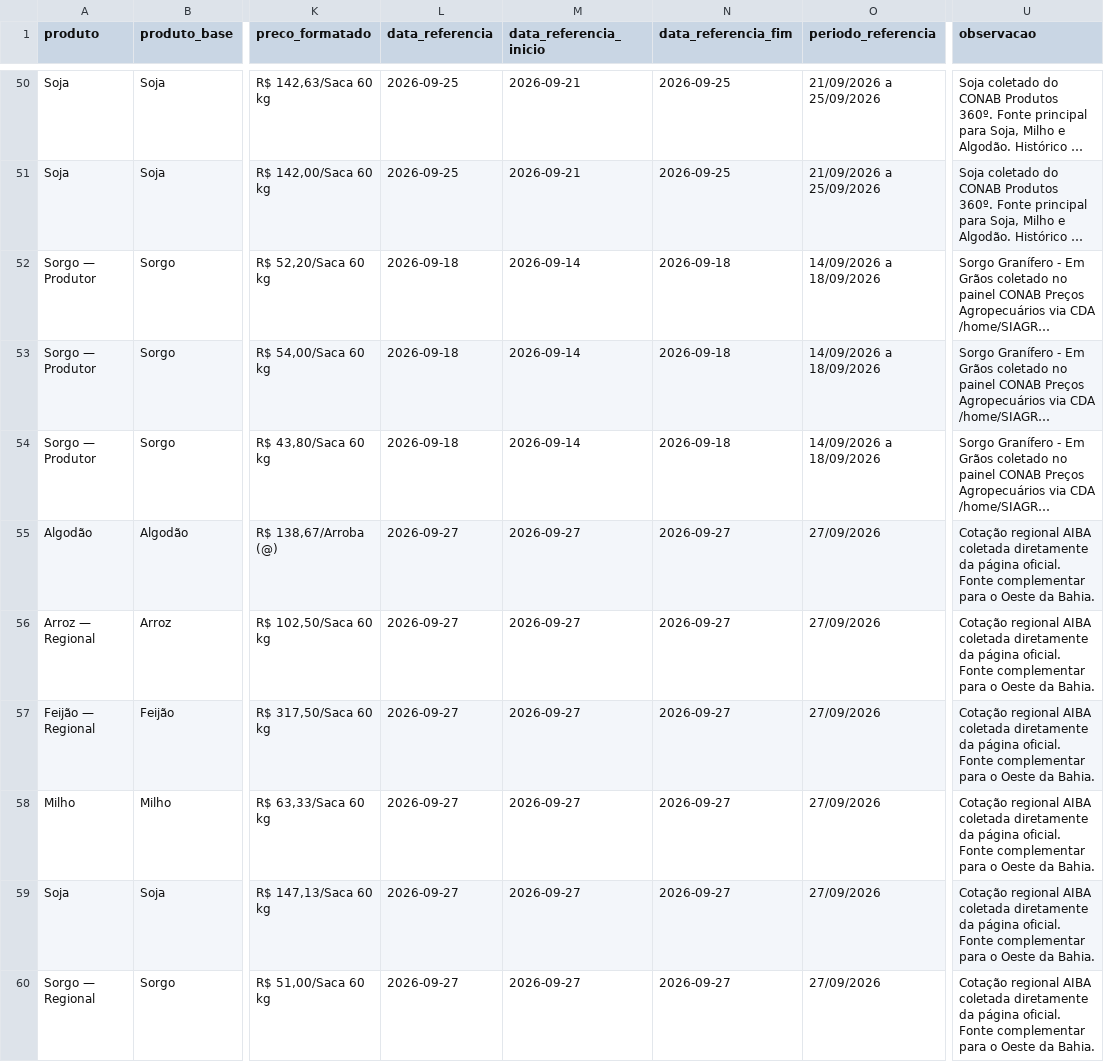
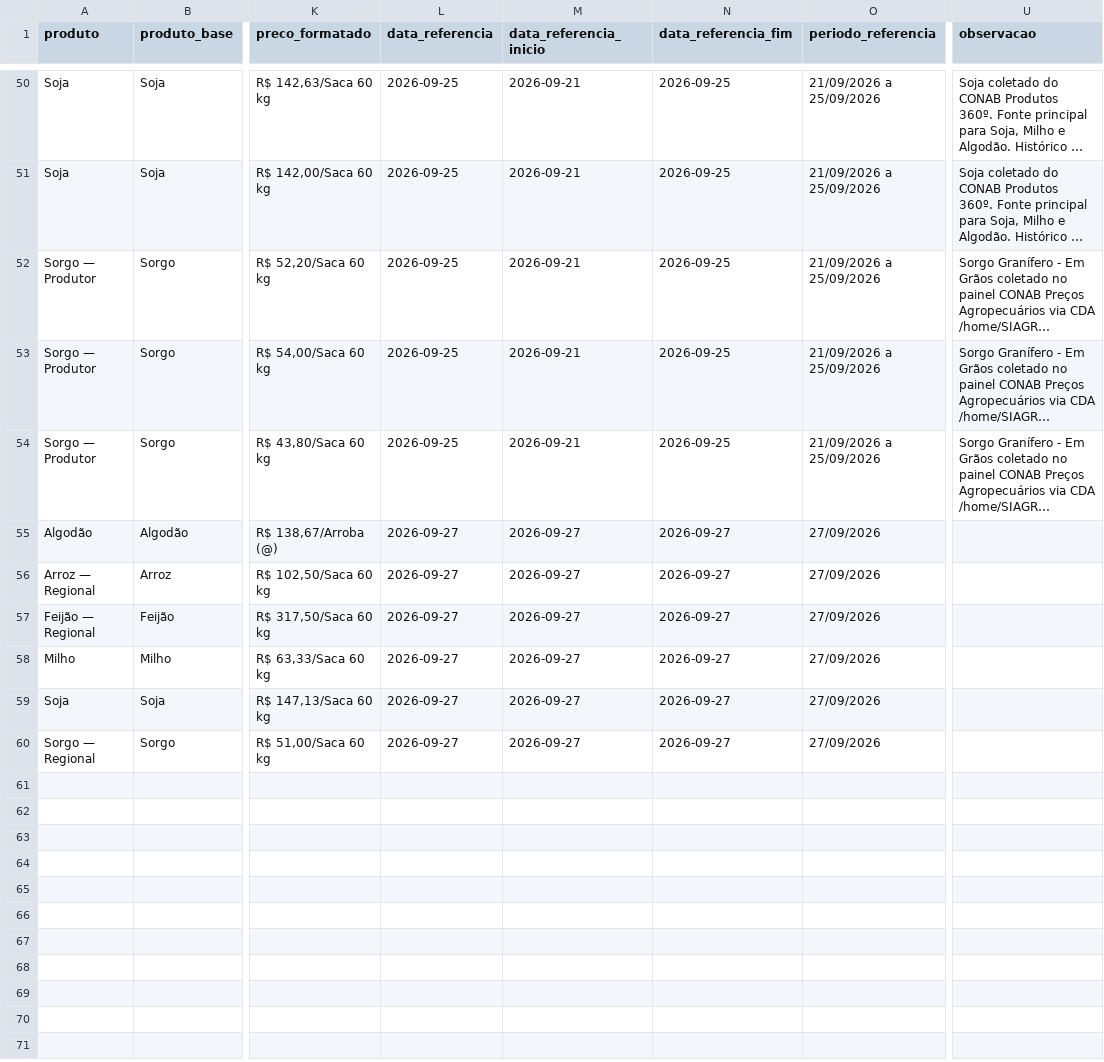
Before and after one commit to idocandido-dotcom/cotacoes, a CSV file: cotacoes/public/cotacoes_nordeste.csv, drawn as a sheet; only a part is shown, gaps mark what is left out; long unchanged cells end in …; the diff names each change by its address in the sheet, - before the commit and + after, or states it on an @@ line.

```diff
--- a/cotacoes/public/cotacoes_nordeste.csv
+++ b/cotacoes/public/cotacoes_nordeste.csv
-L52:L54 (data_referencia): 2026-09-18
+L52:L54 (data_referencia): 2026-09-25
-M52:M54 (data_referencia_inicio): 2026-09-14
+M52:M54 (data_referencia_inicio): 2026-09-21
-N52:N54 (data_referencia_fim): 2026-09-18
+N52:N54 (data_referencia_fim): 2026-09-25
-O52:O54 (periodo_referencia): 14/09/2026 a 18/09/2026
+O52:O54 (periodo_referencia): 21/09/2026 a 25/09/2026
-U55:U60 (observacao): Cotação regional AIBA coletada diretamente da página oficial. Fonte complementar para o Oeste da Bahia.
+U55:U60 (observacao): (empty)
```
Also changed, not shown: 6 other files.
